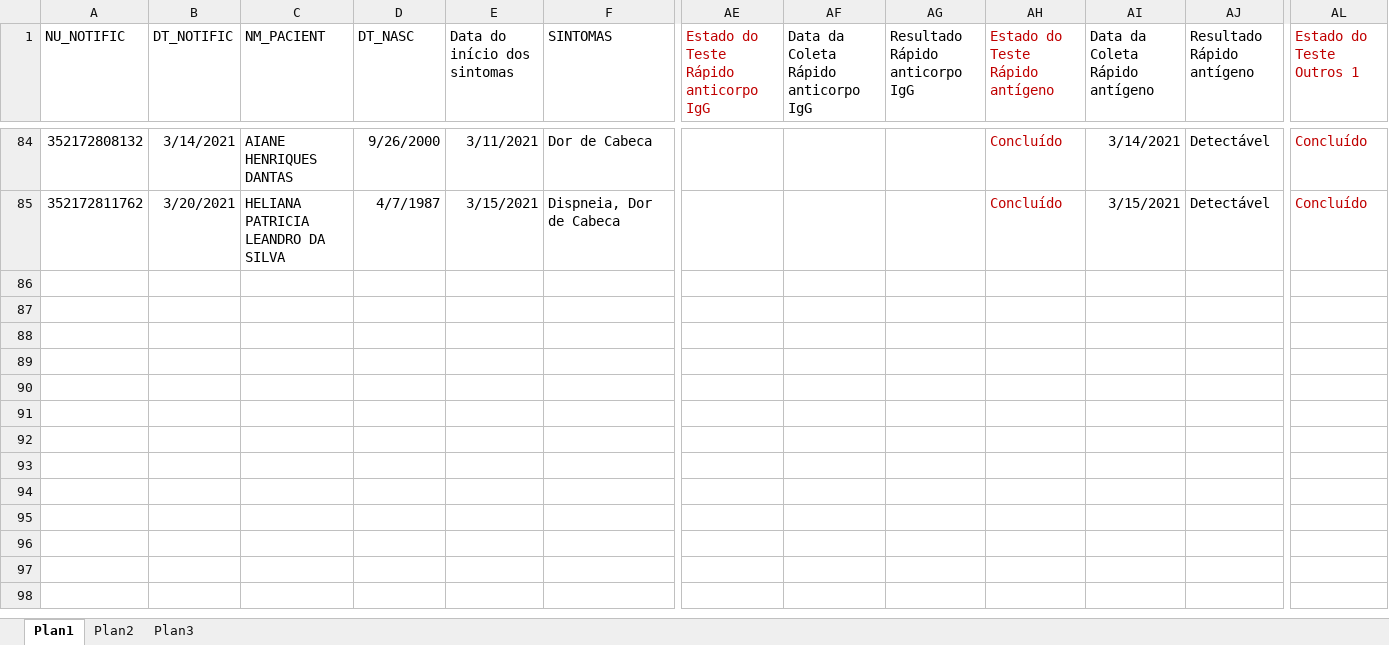
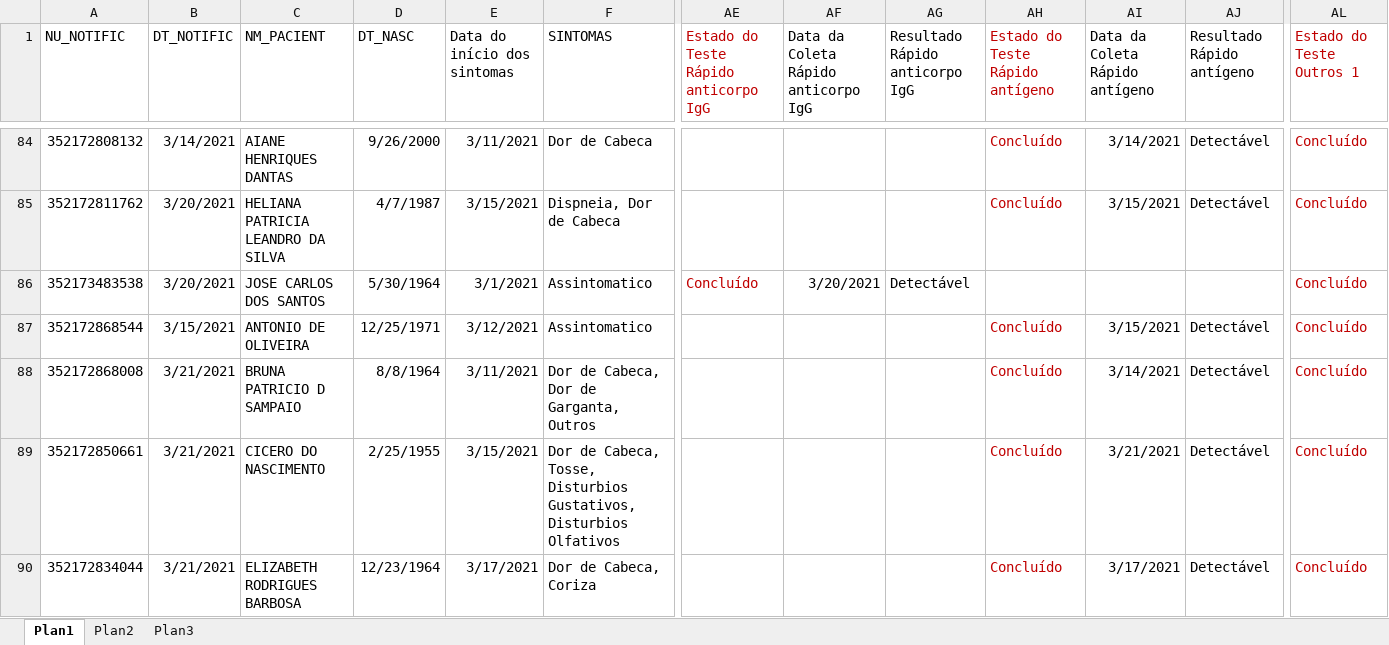
Before and after one commit to rodsengcomp/rpa_esus_edge, an Excel workbook: fechamento_2021/fechamento_marco/PositivoEsusTeste1.xlsx, sheet Plan1, drawn as a sheet; only a part is shown, gaps mark what is left out; values as stored, in another font and other column widths than the file's, no borders; rows hold the shown columns only; the diff covers the shown part only; the diff names each change by its address in the sheet, - before the commit and + after, or states it on an @@ line.

```diff
--- a/fechamento_2021/fechamento_marco/PositivoEsusTeste1.xlsx (sheet Plan1)
+++ b/fechamento_2021/fechamento_marco/PositivoEsusTeste1.xlsx (sheet Plan1)
+row 86: 352173483538 | 3/20/2021 | JOSE CARLOS DOS SANTOS | 5/30/1964 | 3/1/2021 | Assintomatico | Concluído | 3/20/2021 | Detectável |  |  |  | Concluído
+row 87: 352172868544 | 3/15/2021 | ANTONIO DE OLIVEIRA | 12/25/1971 | 3/12/2021 | Assintomatico |  |  |  | Concluído | 3/15/2021 | Detectável | Concluído
+row 88: 352172868008 | 3/21/2021 | BRUNA PATRICIO D SAMPAIO | 8/8/1964 | 3/11/2021 | Dor de Cabeca, Dor de Garganta, Outros |  |  |  | Concluído | 3/14/2021 | Detectável | Concluído
+row 89: 352172850661 | 3/21/2021 | CICERO DO NASCIMENTO | 2/25/1955 | 3/15/2021 | Dor de Cabeca, Tosse, Disturbios Gustativos, Disturbios Olfativos |  |  |  | Concluído | 3/21/2021 | Detectável | Concluído
+row 90: 352172834044 | 3/21/2021 | ELIZABETH RODRIGUES BARBOSA | 12/23/1964 | 3/17/2021 | Dor de Cabeca, Coriza |  |  |  | Concluído | 3/17/2021 | Detectável | Concluído
```
Also changed, not shown: 18 added rows elsewhere in this sheet, fechamento_2021/fechamento_marco/GeralMarco6.xlsx.
